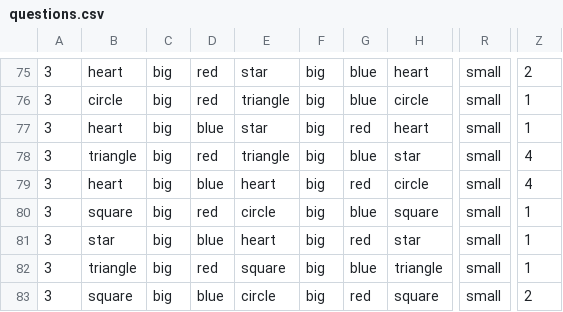
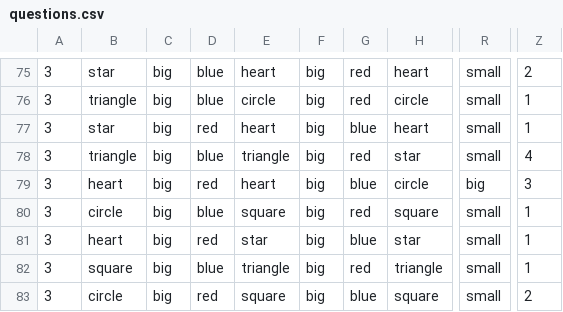
Before and after one commit to LittleAcadamyForKids/Patterns, a CSV file: questions.csv, drawn as a sheet; only a part is shown, gaps mark what is left out; the diff covers the shown part only; the diff names each change by its address in the sheet, - before the commit and + after, or states it on an @@ line.

```diff
--- a/questions.csv
+++ b/questions.csv
-B75: heart
+B75: star
-D75:D76: red
+D75:D76: blue
-E75: star
+E75: heart
-G75:G76: blue
+G75:G76: red
-B76: circle
+B76: triangle
-E76: triangle
+E76: circle
-B77: heart
+B77: star
-D77: blue
+D77: red
-E77: star
+E77: heart
-G77: red
+G77: blue
-D78: red
+D78: blue
-G78: blue
+G78: red
-D79: blue
+D79: red
-G79: red
+G79: blue
-R79: small
+R79: big
-Z79: 4
+Z79: 3
-B80: square
+B80: circle
-D80: red
+D80: blue
-E80: circle
+E80: square
-G80: blue
+G80: red
-B81: star
+B81: heart
-D81: blue
+D81: red
-E81: heart
+E81: star
-G81: red
+G81: blue
-B82: triangle
+B82: square
-D82: red
+D82: blue
-E82: square
+E82: triangle
-G82: blue
+G82: red
-B83: square
+B83: circle
-D83: blue
+D83: red
-E83: circle
+E83: square
-G83: red
+G83: blue
```
Also changed, not shown: 80 edited cells elsewhere in this file.
